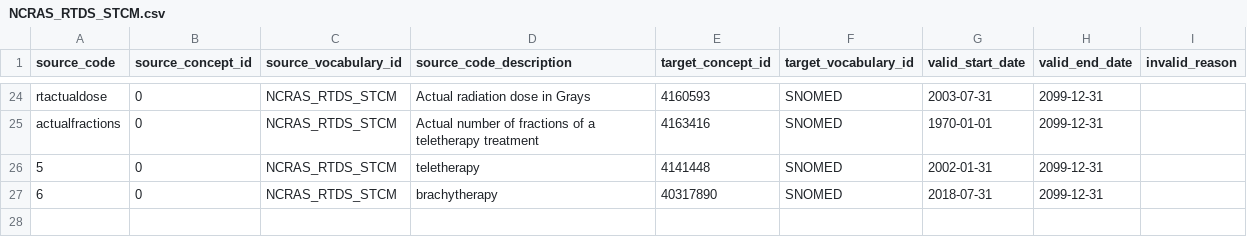
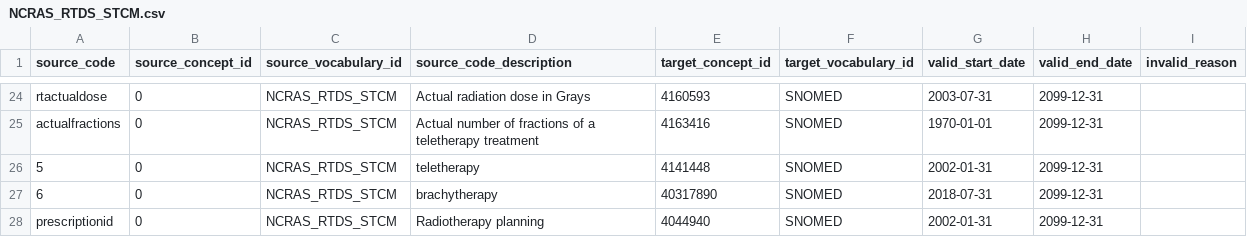
Before and after one commit to oxford-pharmacoepi/etl_ndorms, a CSV file: stcm/1-to-many/NCRAS_RTDS_STCM.csv, drawn as a sheet; only a part is shown, gaps mark what is left out.

Commit message:
Update NCRAS_RTDS_STCM.csv

```diff
--- a/stcm/1-to-many/NCRAS_RTDS_STCM.csv
+++ b/stcm/1-to-many/NCRAS_RTDS_STCM.csv
@@ -27 +27,2 @@ actualfractions,0,NCRAS_RTDS_STCM,Actual number of fractions of a teletherapy tr
 6,0,NCRAS_RTDS_STCM,brachytherapy,40317890,SNOMED,2018-07-31,2099-12-31,
+prescriptionid,0,NCRAS_RTDS_STCM,Radiotherapy planning,4044940,SNOMED,2002-01-31,2099-12-31,
```
